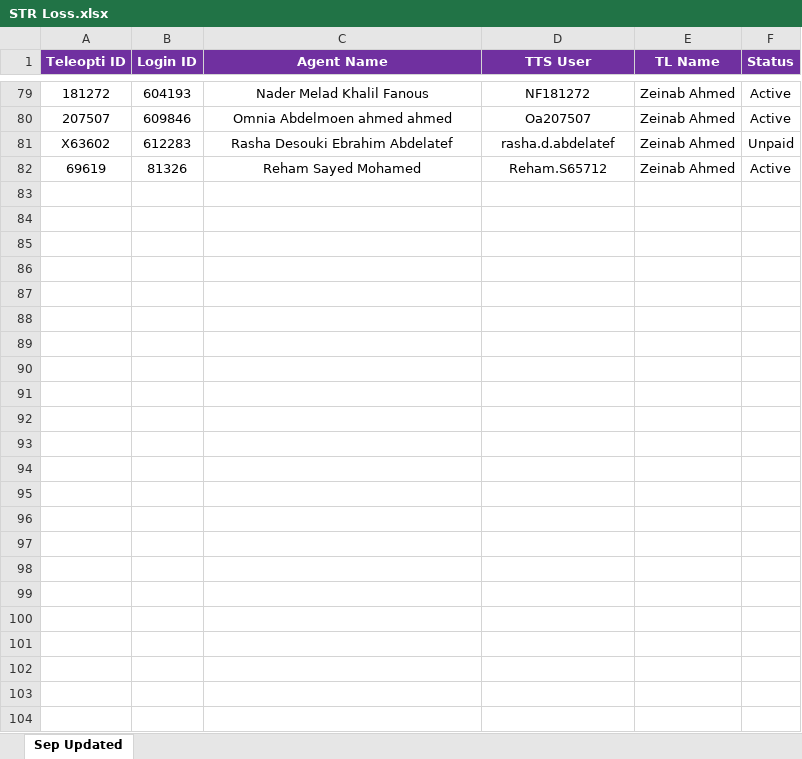
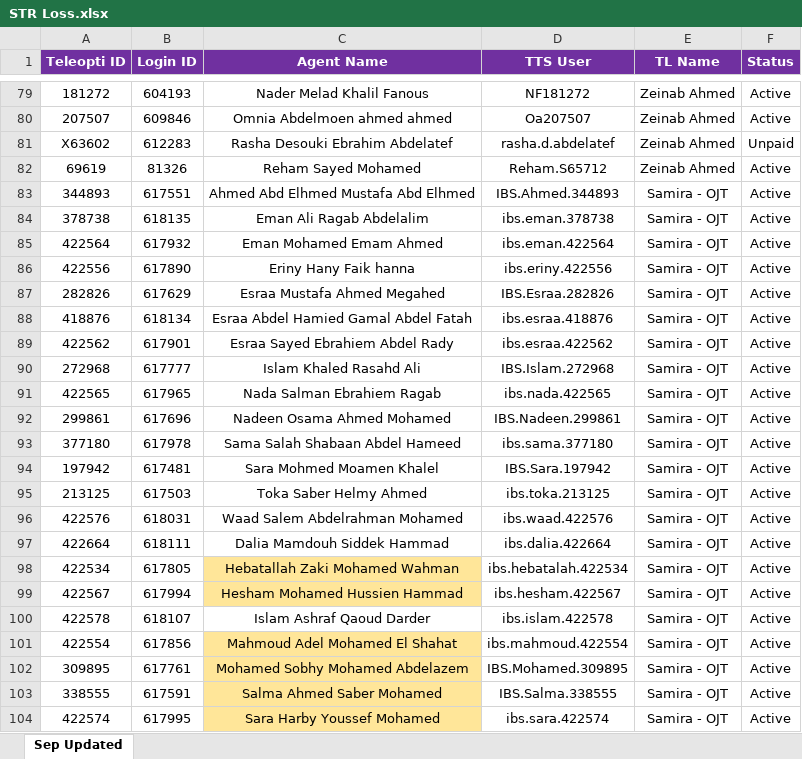
Before and after one commit to We-ERP/Activation, an Excel workbook: STR Loss.xlsx, sheet Sep Updated, drawn as a sheet; only a part is shown, gaps mark what is left out; values as stored, in another font and other column widths than the file's, no borders; conditional formats not drawn; the diff names each change by its address in the sheet, - before the commit and + after, or states it on an @@ line.

Commit message:
Add files via upload

```diff
--- a/STR Loss.xlsx (sheet Sep Updated)
+++ b/STR Loss.xlsx (sheet Sep Updated)
+row 83: 344893 | 617551 | Ahmed Abd Elhmed Mustafa Abd Elhmed | IBS.Ahmed.344893 | Samira - OJT | Active
+row 84: 378738 | 618135 | Eman Ali Ragab Abdelalim | ibs.eman.378738 | Samira - OJT | Active
+row 85: 422564 | 617932 | Eman Mohamed Emam Ahmed | ibs.eman.422564 | Samira - OJT | Active
+row 86: 422556 | 617890 | Eriny Hany Faik hanna | ibs.eriny.422556 | Samira - OJT | Active
+row 87: 282826 | 617629 | Esraa Mustafa Ahmed Megahed | IBS.Esraa.282826 | Samira - OJT | Active
+row 88: 418876 | 618134 | Esraa Abdel Hamied Gamal Abdel Fatah | ibs.esraa.418876 | Samira - OJT | Active
+row 89: 422562 | 617901 | Esraa Sayed Ebrahiem Abdel Rady | ibs.esraa.422562 | Samira - OJT | Active
+row 90: 272968 | 617777 | Islam Khaled Rasahd Ali | IBS.Islam.272968 | Samira - OJT | Active
+row 91: 422565 | 617965 | Nada Salman Ebrahiem Ragab | ibs.nada.422565 | Samira - OJT | Active
+row 92: 299861 | 617696 | Nadeen Osama Ahmed Mohamed | IBS.Nadeen.299861 | Samira - OJT | Active
+row 93: 377180 | 617978 | Sama Salah Shabaan Abdel Hameed | ibs.sama.377180 | Samira - OJT | Active
+row 94: 197942 | 617481 | Sara Mohmed Moamen Khalel | IBS.Sara.197942 | Samira - OJT | Active
+row 95: 213125 | 617503 | Toka Saber Helmy Ahmed | ibs.toka.213125 | Samira - OJT | Active
+row 96: 422576 | 618031 | Waad Salem Abdelrahman Mohamed | ibs.waad.422576 | Samira - OJT | Active
+row 97: 422664 | 618111 | Dalia Mamdouh Siddek Hammad | ibs.dalia.422664 | Samira - OJT | Active
+row 98: 422534 | 617805 | Hebatallah Zaki Mohamed Wahman | ibs.hebatalah.422534 | Samira - OJT | Active
+row 99: 422567 | 617994 | Hesham Mohamed Hussien Hammad | ibs.hesham.422567 | Samira - OJT | Active
+row 100: 422578 | 618107 | Islam Ashraf Qaoud Darder | ibs.islam.422578 | Samira - OJT | Active
+row 101: 422554 | 617856 | Mahmoud Adel Mohamed El Shahat | ibs.mahmoud.422554 | Samira - OJT | Active
+row 102: 309895 | 617761 | Mohamed Sobhy Mohamed Abdelazem | IBS.Mohamed.309895 | Samira - OJT | Active
+row 103: 338555 | 617591 | Salma Ahmed Saber Mohamed | IBS.Salma.338555 | Samira - OJT | Active
+row 104: 422574 | 617995 | Sara Harby Youssef Mohamed | ibs.sara.422574 | Samira - OJT | Active
```
